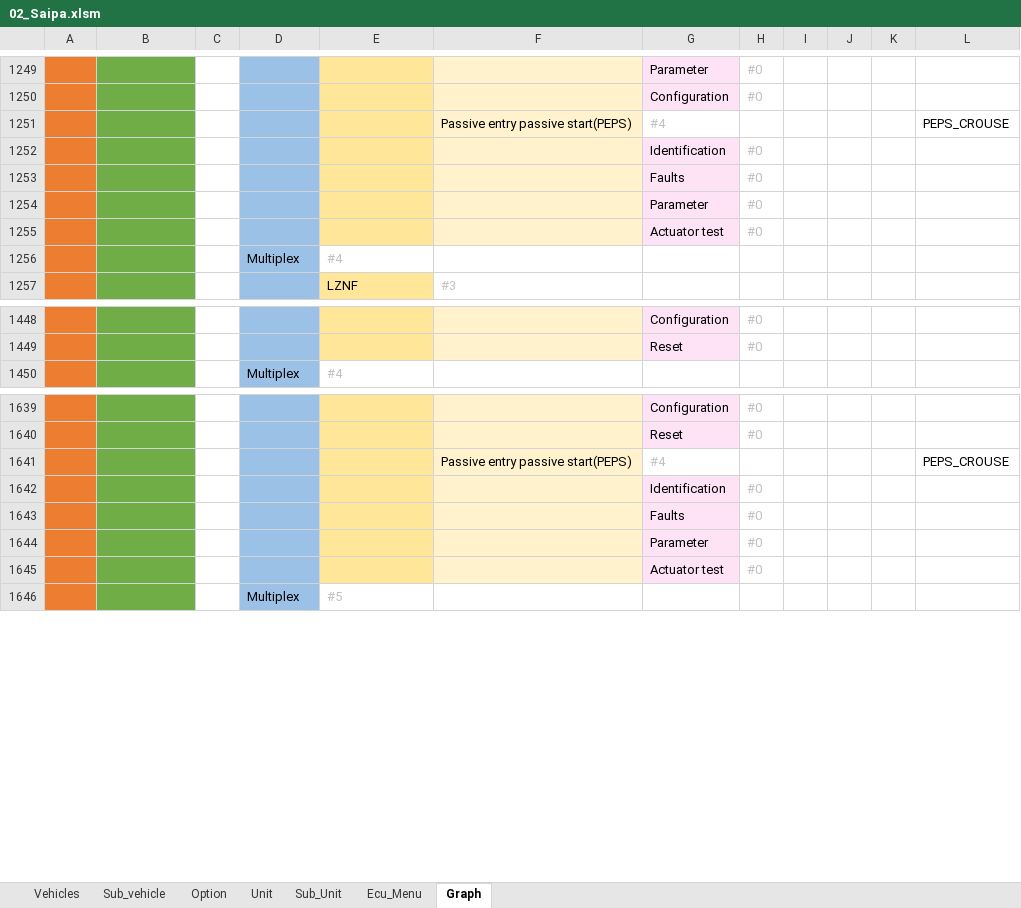
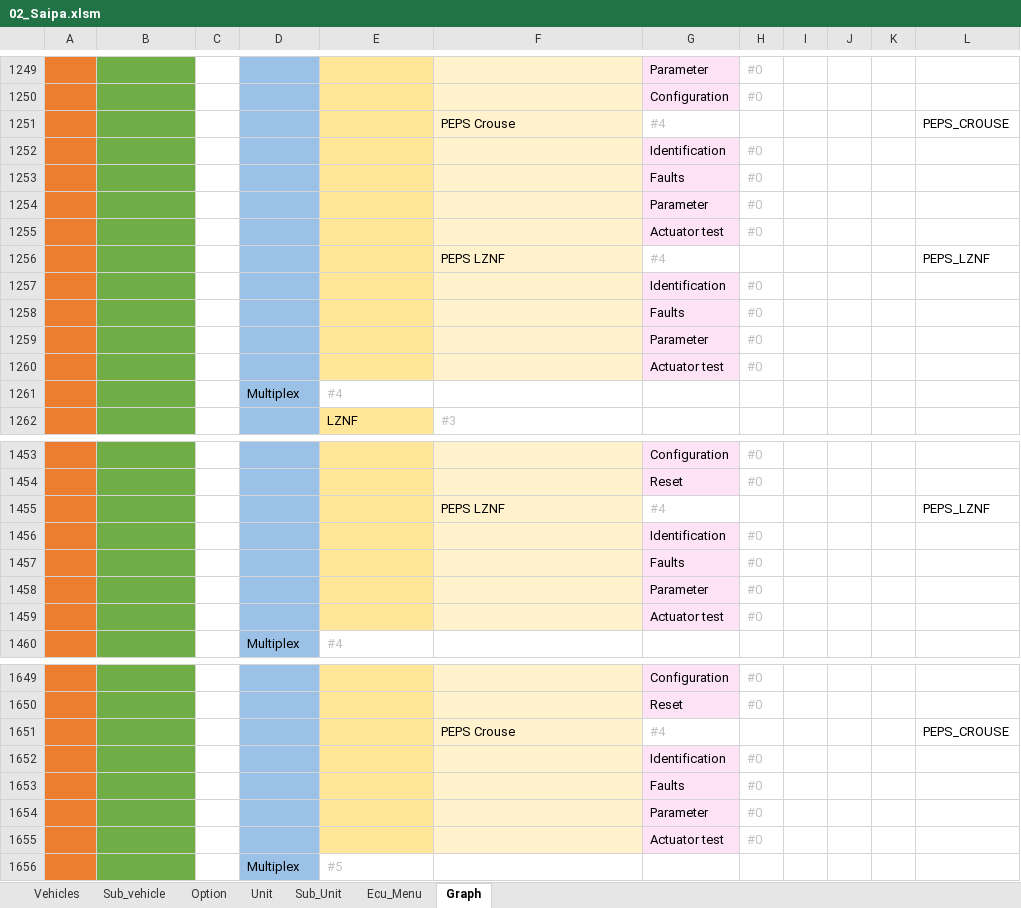
Before and after one commit to workrezvanian-netizen/DiagExcelFiles, an Excel workbook: Diag_Menu/02_Saipa.xlsm, sheet Graph, drawn as a sheet; only a part is shown, gaps mark what is left out; values as stored, in another font and other column widths than the file's, no borders; addresses are those after the commit; the diff covers the shown part only; the diff names each change by its address in the sheet, - before the commit and + after, or states it on an @@ line.

Commit message:
Update Diag_Menu/02_Saipa.xlsm

```diff
--- a/Diag_Menu/02_Saipa.xlsm (sheet Graph)
+++ b/Diag_Menu/02_Saipa.xlsm (sheet Graph)
-F1251:F1255: Passive entry passive start(PEPS)
+F1251:F1255: PEPS Crouse
+row 1256: Saipa | Shahin |  | Equipment | Other equipment | PEPS LZNF | #4 |  |  |  |  | PEPS_LZNF
+row 1257: Saipa | Shahin |  | Equipment | Other equipment | PEPS LZNF | Identification | #0
+row 1258: Saipa | Shahin |  | Equipment | Other equipment | PEPS LZNF | Faults | #0
+row 1259: Saipa | Shahin |  | Equipment | Other equipment | PEPS LZNF | Parameter | #0
+row 1260: Saipa | Shahin |  | Equipment | Other equipment | PEPS LZNF | Actuator test | #0
+row 1455: Saipa | Shahin plus |  | Equipment | Other equipment | PEPS LZNF | #4 |  |  |  |  | PEPS_LZNF
+row 1456: Saipa | Shahin plus |  | Equipment | Other equipment | PEPS LZNF | Identification | #0
+row 1457: Saipa | Shahin plus |  | Equipment | Other equipment | PEPS LZNF | Faults | #0
+row 1458: Saipa | Shahin plus |  | Equipment | Other equipment | PEPS LZNF | Parameter | #0
+row 1459: Saipa | Shahin plus |  | Equipment | Other equipment | PEPS LZNF | Actuator test | #0
-F1651:F1655: Passive entry passive start(PEPS)
+F1651:F1655: PEPS Crouse
```
Also changed, not shown: 7 edited cells elsewhere in this sheet, sheet Ecu_Menu, sheet Sub_Unit.
